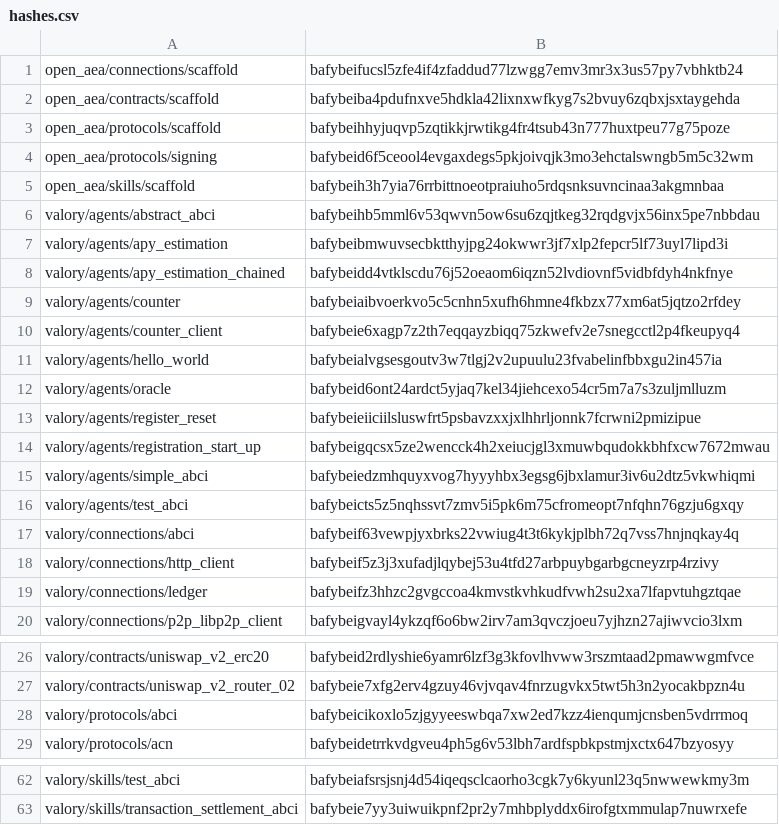
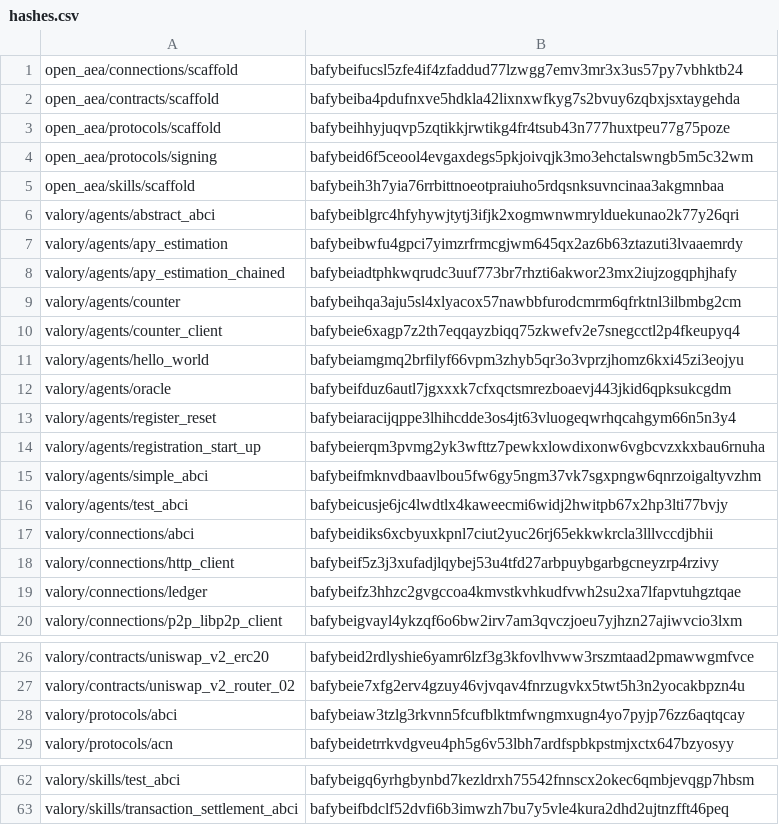
Before and after one commit to valory-xyz/open-autonomy, a CSV file: packages/hashes.csv, drawn as a sheet; only a part is shown, gaps mark what is left out; the diff covers the shown part only; the diff names each change by its address in the sheet, - before the commit and + after, or states it on an @@ line.

```diff
--- a/packages/hashes.csv
+++ b/packages/hashes.csv
-B6: bafybeihb5mml6v53qwvn5ow6su6zqjtkeg32rqdgvjx56inx5pe7nbbdau
+B6: bafybeiblgrc4hfyhywjtytj3ifjk2xogmwnwmrylduekunao2k77y26qri
-B7: bafybeibmwuvsecbktthyjpg24okwwr3jf7xlp2fepcr5lf73uyl7lipd3i
+B7: bafybeibwfu4gpci7yimzrfrmcgjwm645qx2az6b63ztazuti3lvaaemrdy
-B8: bafybeidd4vtklscdu76j52oeaom6iqzn52lvdiovnf5vidbfdyh4nkfnye
+B8: bafybeiadtphkwqrudc3uuf773br7rhzti6akwor23mx2iujzogqphjhafy
-B9: bafybeiaibvoerkvo5c5cnhn5xufh6hmne4fkbzx77xm6at5jqtzo2rfdey
+B9: bafybeihqa3aju5sl4xlyacox57nawbbfurodcmrm6qfrktnl3ilbmbg2cm
-B11: bafybeialvgsesgoutv3w7tlgj2v2upuulu23fvabelinfbbxgu2in457ia
+B11: bafybeiamgmq2brfilyf66vpm3zhyb5qr3o3vprzjhomz6kxi45zi3eojyu
-B12: bafybeid6ont24ardct5yjaq7kel34jiehcexo54cr5m7a7s3zuljmlluzm
+B12: bafybeifduz6autl7jgxxxk7cfxqctsmrezboaevj443jkid6qpksukcgdm
-B13: bafybeieiiciilsluswfrt5psbavzxxjxlhhrljonnk7fcrwni2pmizipue
+B13: bafybeiaracijqppe3lhihcdde3os4jt63vluogeqwrhqcahgym66n5n3y4
-B14: bafybeigqcsx5ze2wencck4h2xeiucjgl3xmuwbqudokkbhfxcw7672mwau
+B14: bafybeierqm3pvmg2yk3wfttz7pewkxlowdixonw6vgbcvzxkxbau6rnuha
-B15: bafybeiedzmhquyxvog7hyyyhbx3egsg6jbxlamur3iv6u2dtz5vkwhiqmi
+B15: bafybeifmknvdbaavlbou5fw6gy5ngm37vk7sgxpngw6qnrzoigaltyvzhm
-B16: bafybeicts5z5nqhssvt7zmv5i5pk6m75cfromeopt7nfqhn76gzju6gxqy
+B16: bafybeicusje6jc4lwdtlx4kaweecmi6widj2hwitpb67x2hp3lti77bvjy
-B17: bafybeif63vewpjyxbrks22vwiug4t3t6kykjplbh72q7vss7hnjnqkay4q
+B17: bafybeidiks6xcbyuxkpnl7ciut2yuc26rj65ekkwkrcla3lllvccdjbhii
-B28: bafybeicikoxlo5zjgyyeeswbqa7xw2ed7kzz4ienqumjcnsben5vdrrmoq
+B28: bafybeiaw3tzlg3rkvnn5fcufblktmfwngmxugn4yo7pyjp76zz6aqtqcay
-B62: bafybeiafsrsjsnj4d54iqeqsclcaorho3cgk7y6kyunl23q5nwwewkmy3m
+B62: bafybeigq6yrhgbynbd7kezldrxh75542fnnscx2okec6qmbjevqgp7hbsm
-B63: bafybeie7yy3uiwuikpnf2pr2y7mhbplyddx6irofgtxmmulap7nuwrxefe
+B63: bafybeifbdclf52dvfi6b3imwzh7bu7y5vle4kura2dhd2ujtnzfft46peq
```
Also changed, not shown: 27 edited cells elsewhere in this file, 48 other files.
